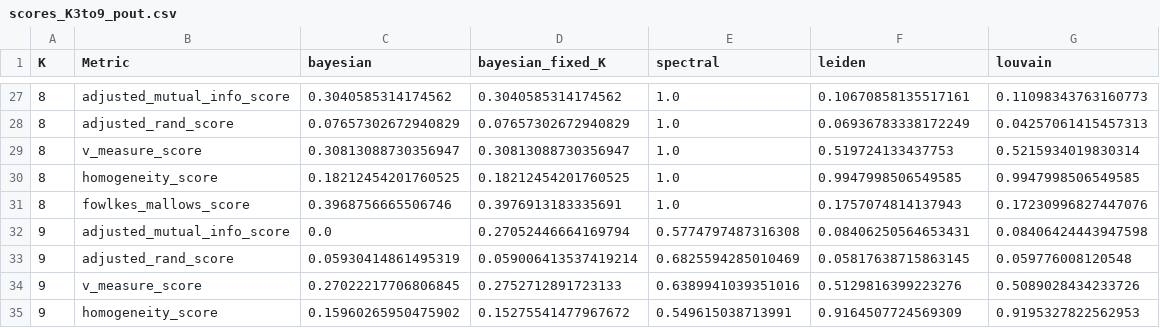
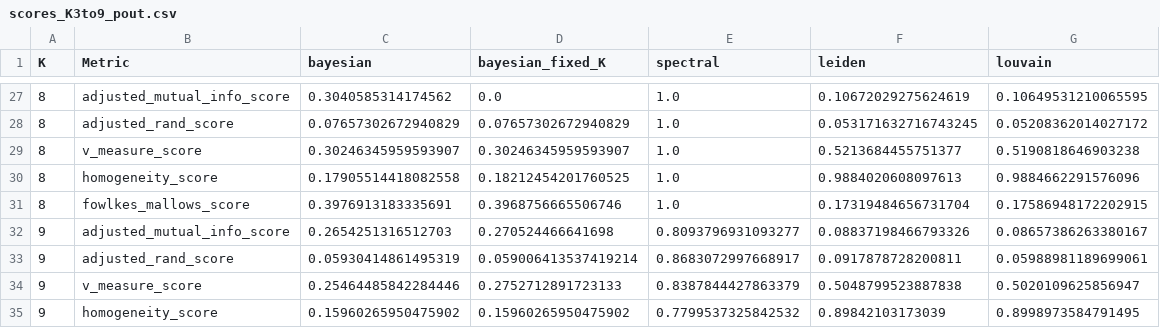
Before and after one commit to salyaa/semester_project, a CSV file: evaluations/scores_K3to9_pout.csv, drawn as a sheet; only a part is shown, gaps mark what is left out; the diff covers the shown part only.

```diff
--- a/evaluations/scores_K3to9_pout.csv
+++ b/evaluations/scores_K3to9_pout.csv
@@ -27,9 +27,9 @@ K,Metric,bayesian,bayesian_fixed_K,spectral,leiden,louvain
-8,adjusted_mutual_info_score,0.3040585314174562,0.3040585314174562,1.0,0.10670858135517161,0.11098343763160773
-8,adjusted_rand_score,0.07657302672940829,0.07657302672940829,1.0,0.06936783338172249,0.04257061415457313
-8,v_measure_score,0.30813088730356947,0.30813088730356947,1.0,0.519724133437753,0.5215934019830314
-8,homogeneity_score,0.18212454201760525,0.18212454201760525,1.0,0.9947998506549585,0.9947998506549585
-8,fowlkes_mallows_score,0.3968756665506746,0.3976913183335691,1.0,0.1757074814137943,0.17230996827447076
-9,adjusted_mutual_info_score,0.0,0.27052446664169794,0.5774797487316308,0.08406250564653431,0.08406424443947598
-9,adjusted_rand_score,0.05930414861495319,0.059006413537419214,0.6825594285010469,0.05817638715863145,0.059776008120548
-9,v_measure_score,0.27022217706806845,0.2752712891723133,0.6389941039351016,0.5129816399223276,0.5089028434233726
-9,homogeneity_score,0.15960265950475902,0.15275541477967672,0.549615038713991,0.9164507724569309,0.9195327822562953
+8,adjusted_mutual_info_score,0.3040585314174562,0.0,1.0,0.10672029275624619,0.10649531210065595
+8,adjusted_rand_score,0.07657302672940829,0.07657302672940829,1.0,0.053171632716743245,0.05208362014027172
+8,v_measure_score,0.30246345959593907,0.30246345959593907,1.0,0.5213684455751377,0.5190818646903238
+8,homogeneity_score,0.17905514418082558,0.18212454201760525,1.0,0.9884020608097613,0.9884662291576096
+8,fowlkes_mallows_score,0.3976913183335691,0.3968756665506746,1.0,0.17319484656731704,0.17586948172202915
+9,adjusted_mutual_info_score,0.2654251316512703,0.270524466641698,0.8093796931093277,0.08837198466793326,0.08657386263380167
+9,adjusted_rand_score,0.05930414861495319,0.059006413537419214,0.8683072997668917,0.0917878728200811,0.05988981189699061
+9,v_measure_score,0.25464485842284446,0.2752712891723133,0.8387844427863379,0.5048799523887838,0.5020109625856947
+9,homogeneity_score,0.15960265950475902,0.15960265950475902,0.7799537325842532,0.89842103173039,0.8998973584791495
```
Also changed, not shown: 68 edited cells elsewhere in this file, evaluations/scores_K3to20_pout.csv, 12 other files.
